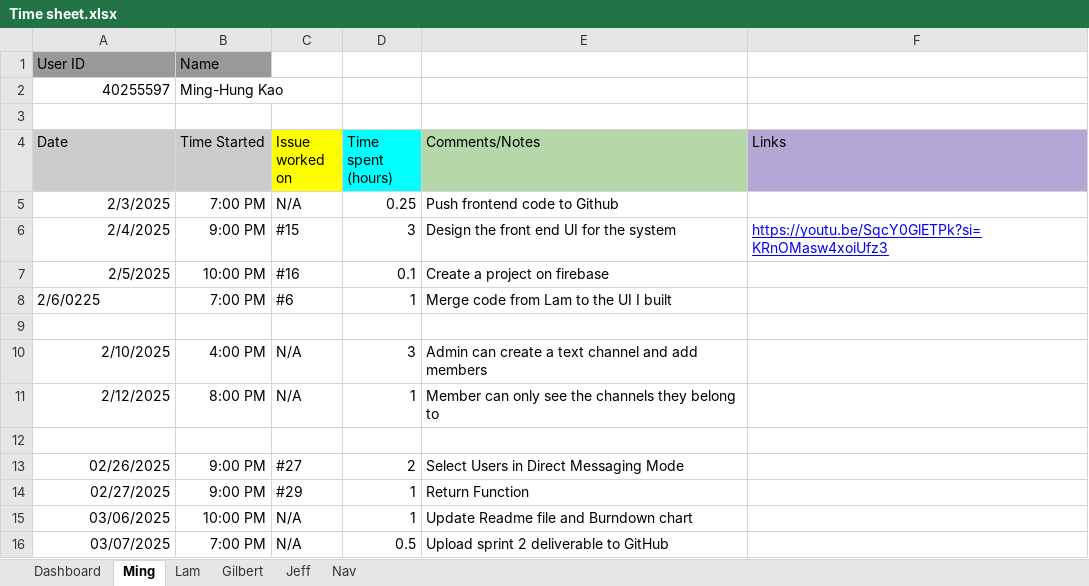
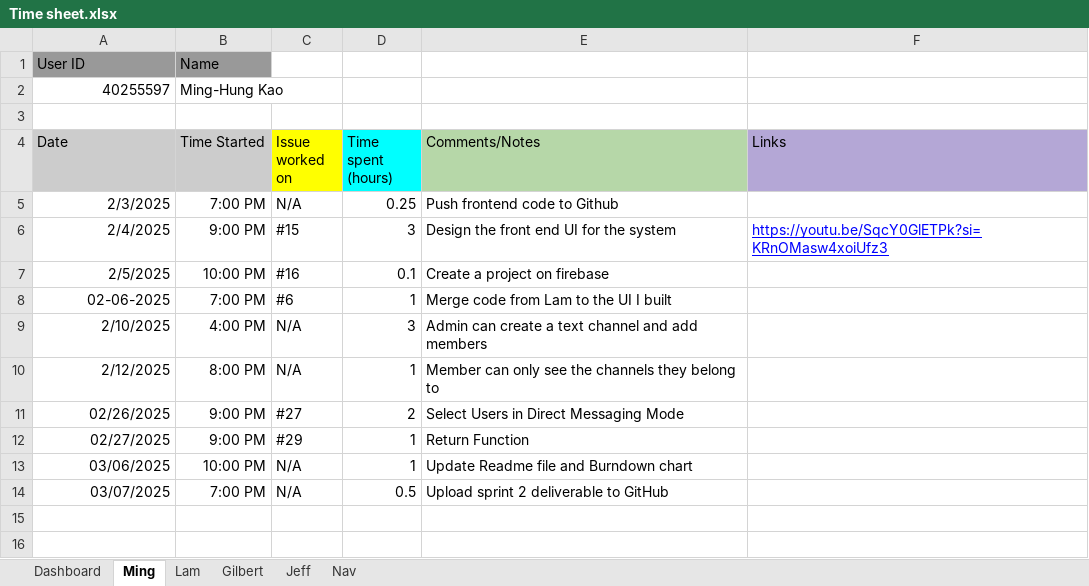
Before and after one commit to Tomfoolery-concordia-soen341/Tomfoolery-SOEN341_Project_W25, an Excel workbook: Documentation/Sprint2_Deliverable/TimeSheet/Time sheet.xlsx, sheet Ming, drawn as a sheet; values as stored, in another font and other column widths than the file's, no borders; charts and pictures not drawn; the diff names each change by its address in the sheet, - before the commit and + after, or states it on an @@ line.

```diff
--- a/Documentation/Sprint2_Deliverable/TimeSheet/Time sheet.xlsx (sheet Ming)
+++ b/Documentation/Sprint2_Deliverable/TimeSheet/Time sheet.xlsx (sheet Ming)
-A8 (Date): 2/6/0225
+A8 (Date): 02-06-2025
-A8 alignment: left
+A8 alignment: right
-row 9: (empty)
-row 12: (empty)
```
Also changed, not shown: sheet Jeff, charts or pictures.
